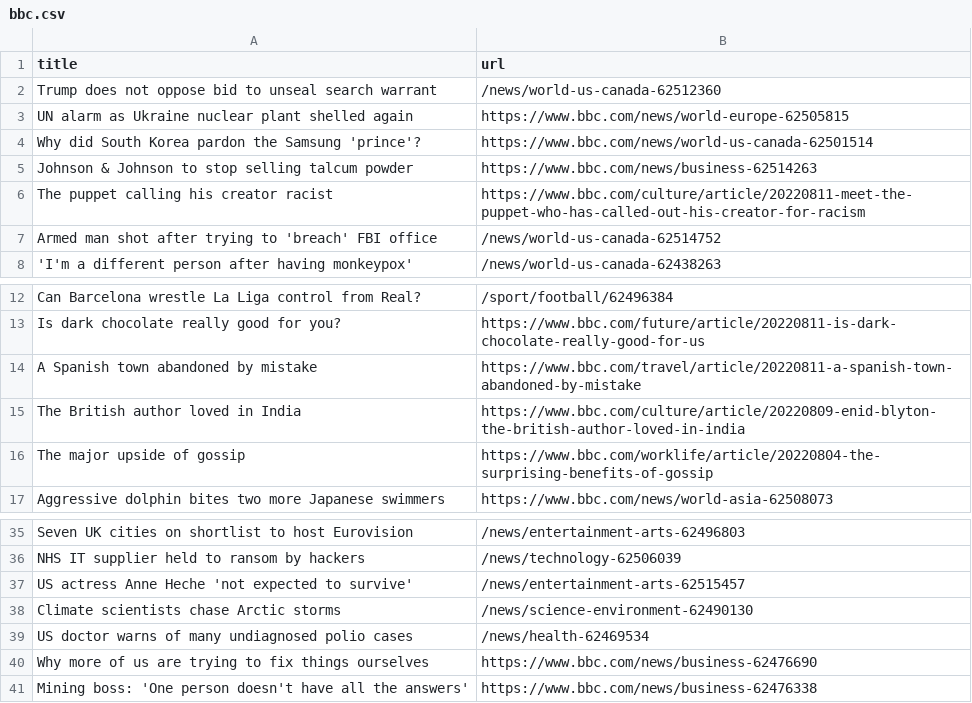
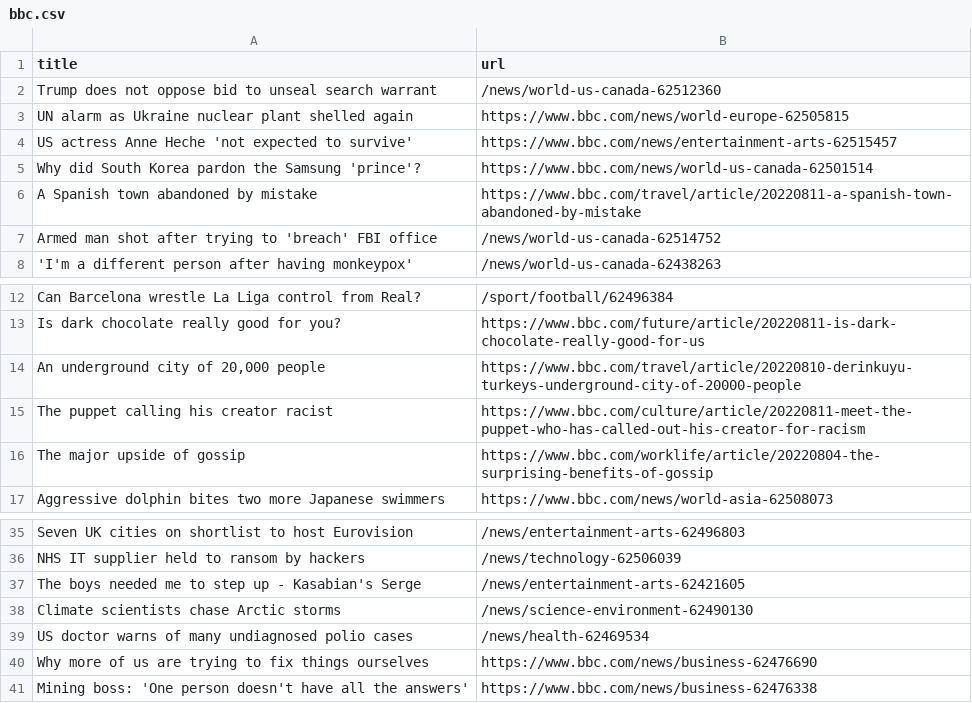
Before and after one commit to Danihisp/automatic-scraper-bbc-main, a CSV file: bbc.csv, drawn as a sheet; only a part is shown, gaps mark what is left out.

```diff
--- a/bbc.csv
+++ b/bbc.csv
@@ -3,5 +3,5 @@ Trump does not oppose bid to unseal search warrant,/news/world-us-canada-6251236
 UN alarm as Ukraine nuclear plant shelled again,https://www.bbc.com/news/world-europe-62505815
+US actress Anne Heche 'not expected to survive',https://www.bbc.com/news/entertainment-arts-62515457
 Why did South Korea pardon the Samsung 'prince'?,https://www.bbc.com/news/world-us-canada-62501514
-Johnson & Johnson to stop selling talcum powder,https://www.bbc.com/news/business-62514263
-The puppet calling his creator racist,https://www.bbc.com/culture/article/20220811-meet-the-puppet-who-has-called-out-his-creator-for-racism
+A Spanish town abandoned by mistake,https://www.bbc.com/travel/article/20220811-a-spanish-town-abandoned-by-mistake
 Armed man shot after trying to 'breach' FBI office,/news/world-us-canada-62514752
@@ -13,4 +13,4 @@ Can Barcelona wrestle La Liga control from Real?,/sport/football/62496384
 Is dark chocolate really good for you?,https://www.bbc.com/future/article/20220811-is-dark-chocolate-really-good-for-us
-A Spanish town abandoned by mistake,https://www.bbc.com/travel/article/20220811-a-spanish-town-abandoned-by-mistake
-The British author loved in India,https://www.bbc.com/culture/article/20220809-enid-blyton-the-british-author-loved-in-india
+"An underground city of 20,000 people",https://www.bbc.com/travel/article/20220810-derinkuyu-turkeys-underground-city-of-20000-people
+The puppet calling his creator racist,https://www.bbc.com/culture/article/20220811-meet-the-puppet-who-has-called-out-his-creator-for-racism
 The major upside of gossip,https://www.bbc.com/worklife/article/20220804-the-surprising-benefits-of-gossip
@@ -36,3 +36,3 @@ Seven UK cities on shortlist to host Eurovision,/news/entertainment-arts-6249680
 NHS IT supplier held to ransom by hackers,/news/technology-62506039
-US actress Anne Heche 'not expected to survive',/news/entertainment-arts-62515457
+The boys needed me to step up - Kasabian's Serge,/news/entertainment-arts-62421605
 Climate scientists chase Arctic storms,/news/science-environment-62490130
```
